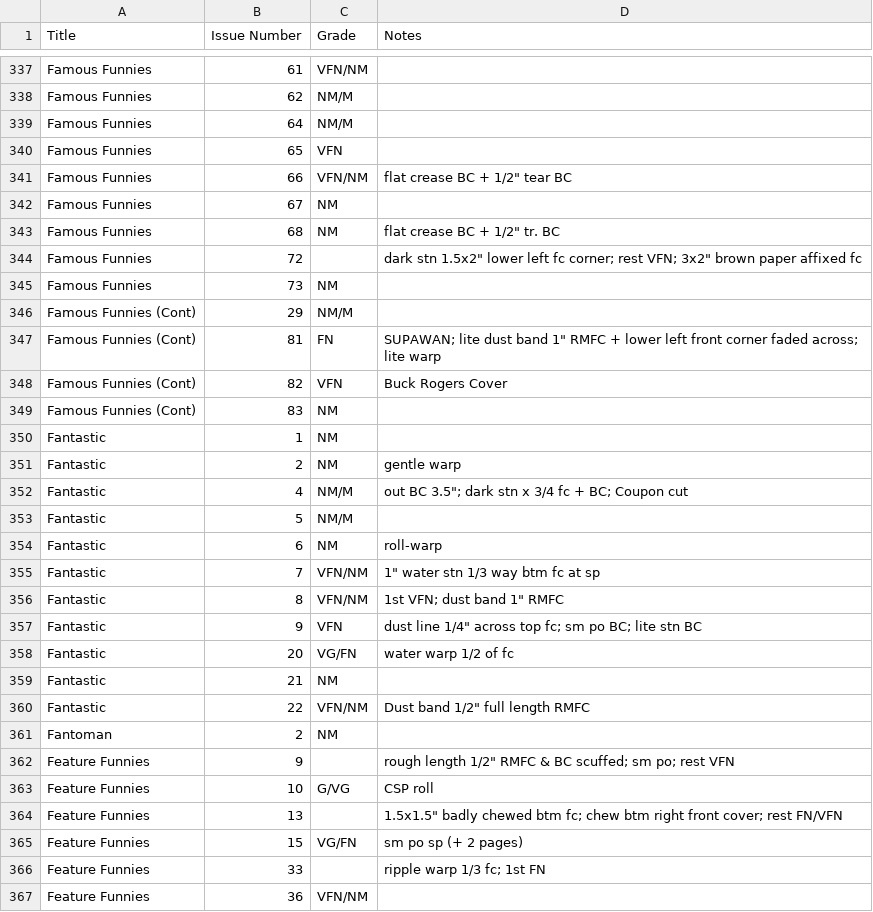
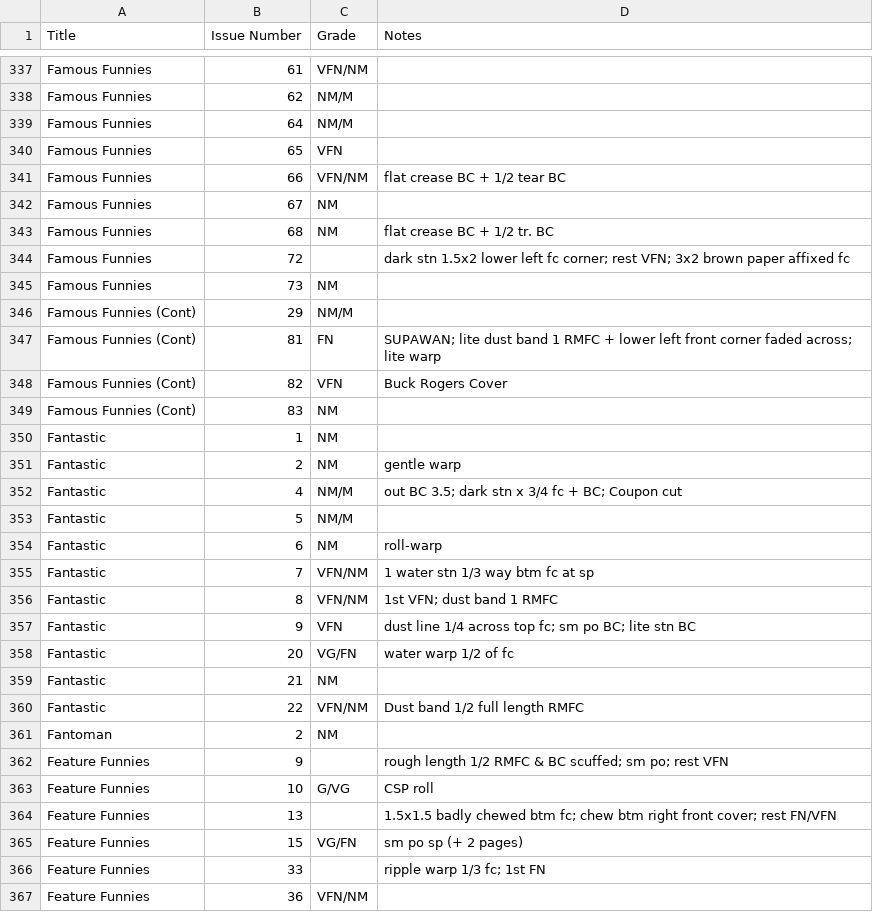
Before and after one commit to roblarsen/comic-book-pedigree-data, a CSV file: Larson/workspace/larson-list.csv, drawn as a sheet; only a part is shown, gaps mark what is left out; the diff covers the shown part only.

Commit message:
removing '"'

```diff
--- a/Larson/workspace/larson-list.csv
+++ b/Larson/workspace/larson-list.csv
@@ -340,9 +340,9 @@ Famous Funnies,64,NM/M,
 Famous Funnies,65,VFN,
-Famous Funnies,66,VFN/NM,flat crease BC + 1/2" tear BC
+Famous Funnies,66,VFN/NM,flat crease BC + 1/2 tear BC
 Famous Funnies,67,NM,
-Famous Funnies,68,NM,flat crease BC + 1/2" tr. BC
-Famous Funnies,72,,dark stn 1.5x2" lower left fc corner; rest VFN; 3x2" brown paper affixed fc
+Famous Funnies,68,NM,flat crease BC + 1/2 tr. BC
+Famous Funnies,72,,dark stn 1.5x2 lower left fc corner; rest VFN; 3x2 brown paper affixed fc
 Famous Funnies,73,NM,
 Famous Funnies (Cont),29,NM/M,
-Famous Funnies (Cont),81,FN,SUPAWAN; lite dust band 1" RMFC + lower left front corner faded across; lite warp
+Famous Funnies (Cont),81,FN,SUPAWAN; lite dust band 1 RMFC + lower left front corner faded across; lite warp
 Famous Funnies (Cont),82,VFN,Buck Rogers Cover
@@ -351,15 +351,15 @@ Fantastic,1,NM,
 Fantastic,2,NM,gentle warp
-Fantastic,4,NM/M,out BC 3.5"; dark stn x 3/4 fc + BC; Coupon cut
+Fantastic,4,NM/M,out BC 3.5; dark stn x 3/4 fc + BC; Coupon cut
 Fantastic,5,NM/M,
 Fantastic,6,NM,roll-warp
-Fantastic,7,VFN/NM,1" water stn 1/3 way btm fc at sp
-Fantastic,8,VFN/NM,1st VFN; dust band 1" RMFC
-Fantastic,9,VFN,dust line 1/4" across top fc; sm po BC; lite stn BC
+Fantastic,7,VFN/NM,1 water stn 1/3 way btm fc at sp
+Fantastic,8,VFN/NM,1st VFN; dust band 1 RMFC
+Fantastic,9,VFN,dust line 1/4 across top fc; sm po BC; lite stn BC
 Fantastic,20,VG/FN,water warp 1/2 of fc
 Fantastic,21,NM,
-Fantastic,22,VFN/NM,Dust band 1/2" full length RMFC
+Fantastic,22,VFN/NM,Dust band 1/2 full length RMFC
 Fantoman,2,NM,
-Feature Funnies,9,,rough length 1/2" RMFC & BC scuffed; sm po; rest VFN
+Feature Funnies,9,,rough length 1/2 RMFC & BC scuffed; sm po; rest VFN
 Feature Funnies,10,G/VG,CSP roll
-Feature Funnies,13,,1.5x1.5" badly chewed btm fc; chew btm right front cover; rest FN/VFN
+Feature Funnies,13,,1.5x1.5 badly chewed btm fc; chew btm right front cover; rest FN/VFN
 Feature Funnies,15,VG/FN,sm po sp (+ 2 pages)
```
Also changed, not shown: 188 edited cells elsewhere in this file.
